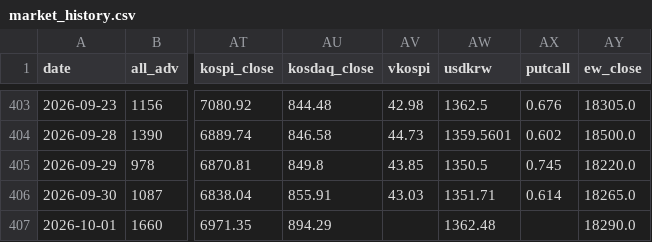
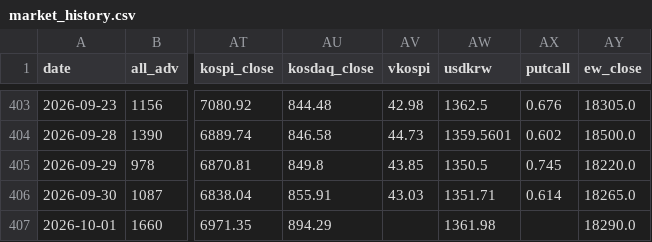
Before and after one commit to pdhman/report-summary, a CSV file: docs/data/market_history.csv, drawn as a sheet; only a part is shown, gaps mark what is left out; the diff names each change by its address in the sheet, - before the commit and + after, or states it on an @@ line.

```diff
--- a/docs/data/market_history.csv
+++ b/docs/data/market_history.csv
-AW407 (usdkrw): 1362.48
+AW407 (usdkrw): 1361.98
```
Also changed, not shown: 4 other files.
